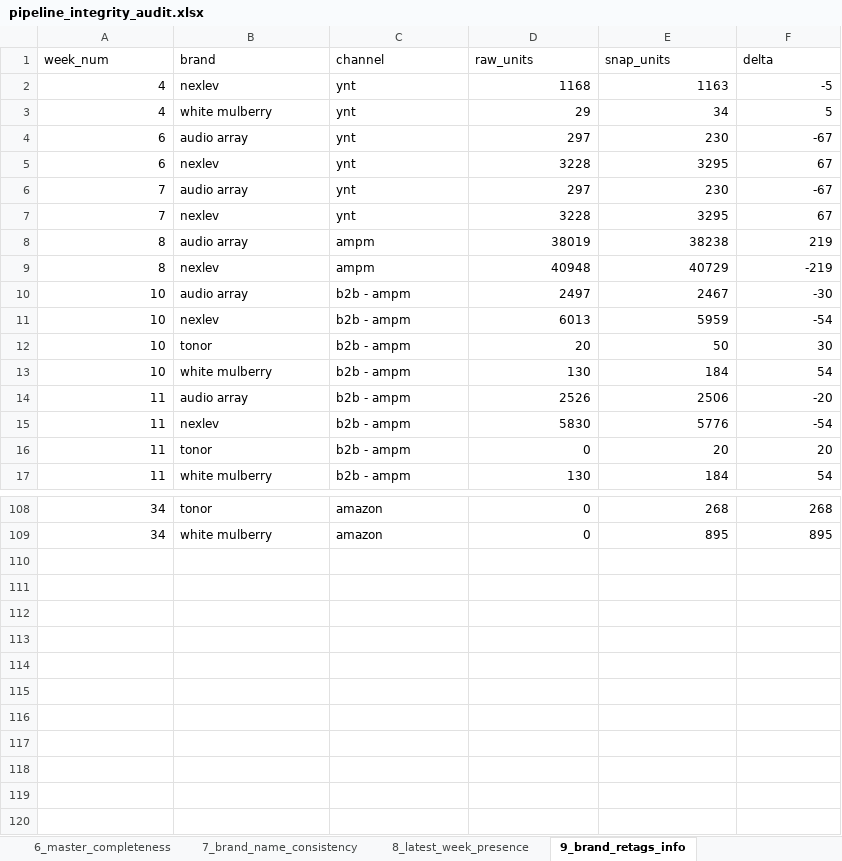
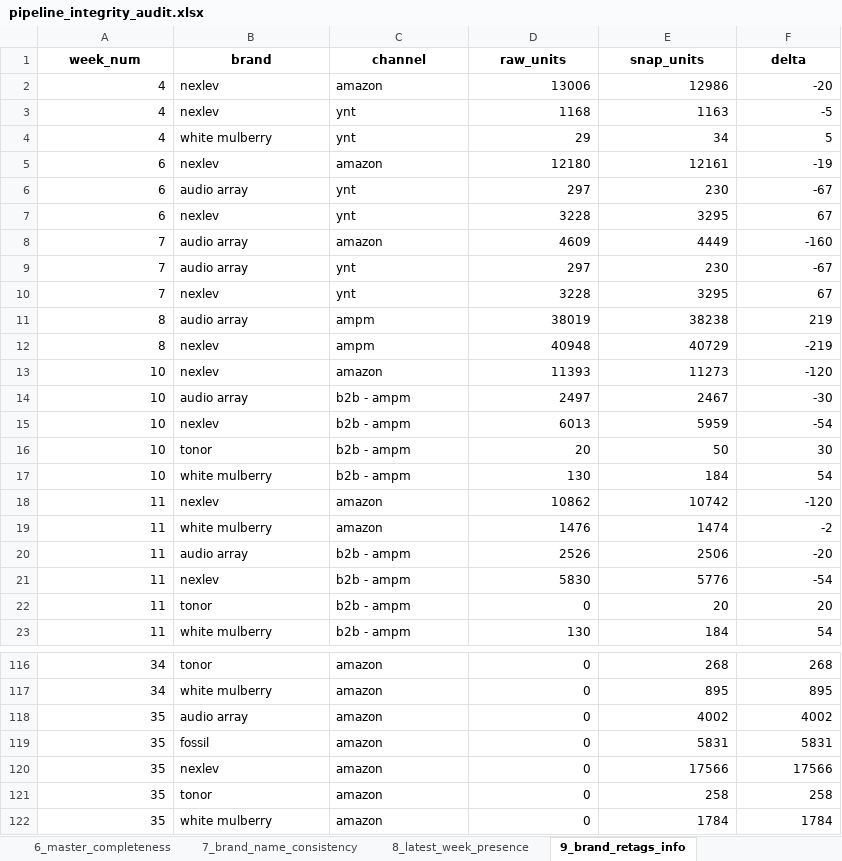
Before and after one commit to nitesh-lang/weekly-dashboard-fastapi, an Excel workbook: data/processed/pipeline_integrity_audit.xlsx, sheet 9_brand_retags_info, drawn as a sheet; only a part is shown, gaps mark what is left out; values as stored, in another font and other column widths than the file's, no borders; the diff covers the shown part only; the diff names each change by its address in the sheet, - before the commit and + after, or states it on an @@ line.

```diff
--- a/data/processed/pipeline_integrity_audit.xlsx (sheet 9_brand_retags_info)
+++ b/data/processed/pipeline_integrity_audit.xlsx (sheet 9_brand_retags_info)
@@ A1:F1 bold: off → on, alignment: left → center @@
+row 2: 4 | nexlev | amazon | 13006 | 12986 | -20
+row 5: 6 | nexlev | amazon | 12180 | 12161 | -19
+row 8: 7 | audio array | amazon | 4609 | 4449 | -160
+row 13: 10 | nexlev | amazon | 11393 | 11273 | -120
+row 18: 11 | nexlev | amazon | 10862 | 10742 | -120
+row 19: 11 | white mulberry | amazon | 1476 | 1474 | -2
+row 118: 35 | audio array | amazon | 0 | 4002 | 4002
+row 119: 35 | fossil | amazon | 0 | 5831 | 5831
+row 120: 35 | nexlev | amazon | 0 | 17566 | 17566
+row 121: 35 | tonor | amazon | 0 | 258 | 258
+row 122: 35 | white mulberry | amazon | 0 | 1784 | 1784
```
Also changed, not shown: 2 added rows and 2 edited cells elsewhere in this sheet, sheet 27_ams_vs_sales_brand_history, sheet 1_raw_vs_snapshot, sheet 5_went_to_zero, sheet 8_latest_week_presence, sheet 21_brand_magnitude_regression, sheet 13_cross_route_sales, 23 more sheets, data/raw/returns/Audio Array.xlsx, data/raw/returns/CRPL.xlsx, 56 other files.
